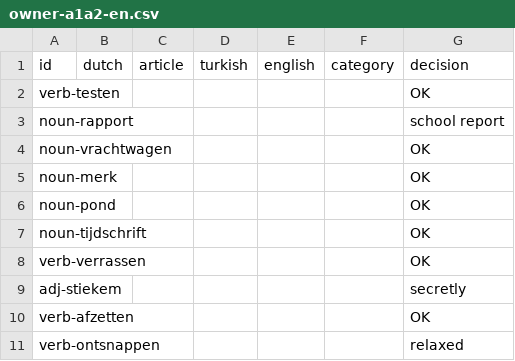
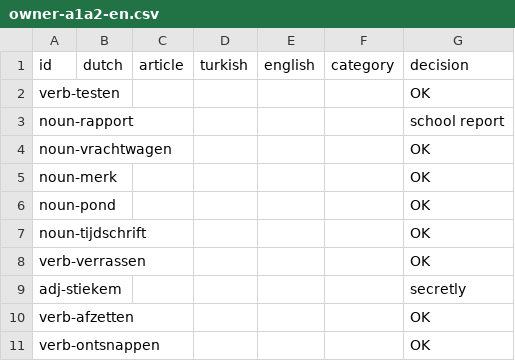
Before and after one commit to bltbllky/linguagrid-content, a CSV file: review/en/owner-a1a2-en.csv, drawn as a sheet.

```diff
--- a/review/en/owner-a1a2-en.csv
+++ b/review/en/owner-a1a2-en.csv
@@ -10,2 +10,2 @@ adj-stiekem,,,,,,secretly
 verb-afzetten,,,,,,OK
-verb-ontsnappen,,,,,,relaxed
+verb-ontsnappen,,,,,,OK
```
Also changed, not shown: 2 other files.
